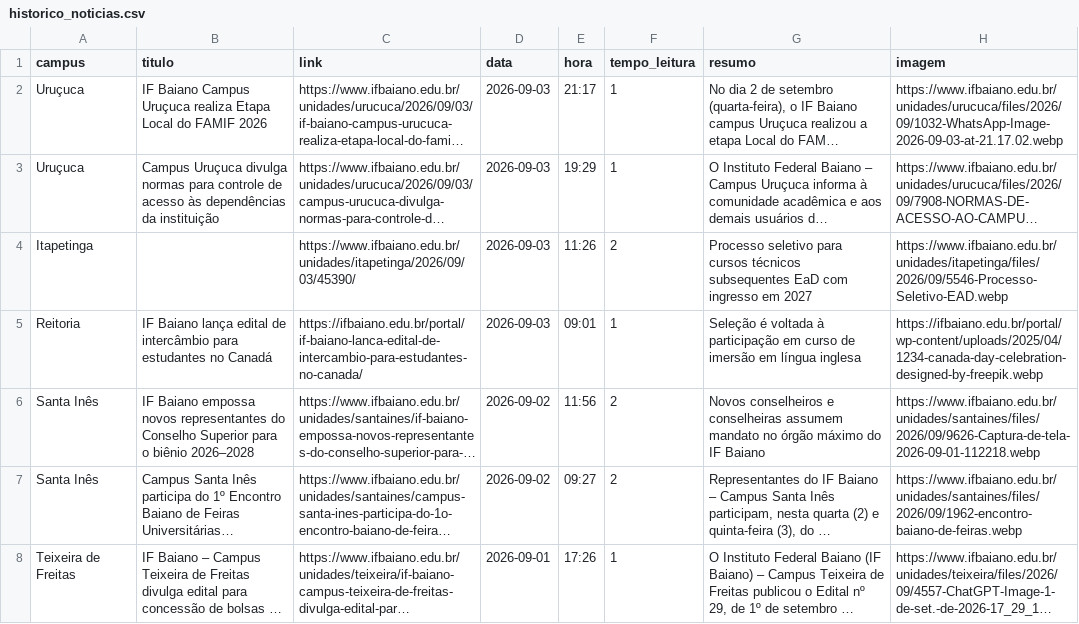
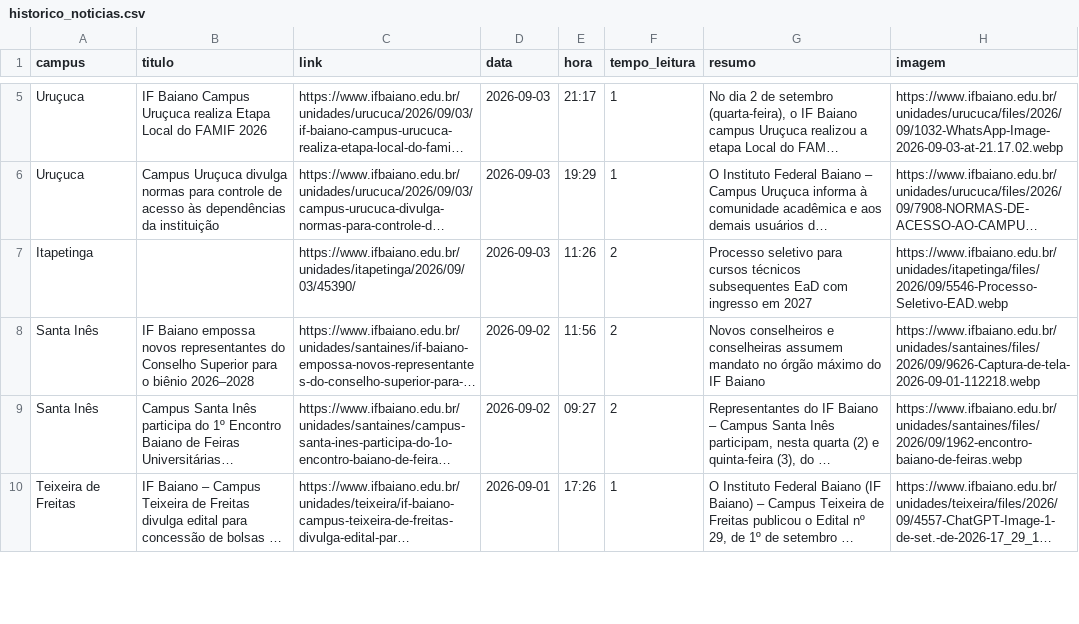
Before and after one commit to ascomifbaiano/jornal-bembaiano, a CSV file: data/historico_noticias.csv, drawn as a sheet; only a part is shown, gaps mark what is left out; long unchanged cells end in …; removed rows and columns are numbered as before the commit, all else as after; the diff covers the shown part only; the diff names each change by its address in the sheet, - before the commit and + after, or states it on an @@ line.

```diff
--- a/data/historico_noticias.csv
+++ b/data/historico_noticias.csv
-row 5: Reitoria | IF Baiano lança edital de intercâmbio para estudantes no Canadá | https://ifbaiano.edu.br/portal/if-baiano-lanca-edital-de-intercambio-para-estudantes-no-canada/ | 2026-09-03 | 09:01 | 1 | Seleção é voltada à participação em curso de imersão em língua inglesa | https://ifbaiano.edu.br/portal/wp-content/uploads/2025/04/1234-canada-day-celebration-designed-by-freepik.webp
```
Also changed, not shown: 4 added rows, 3 removed rows, 1 moved row and 1 edited cell elsewhere in this file.
